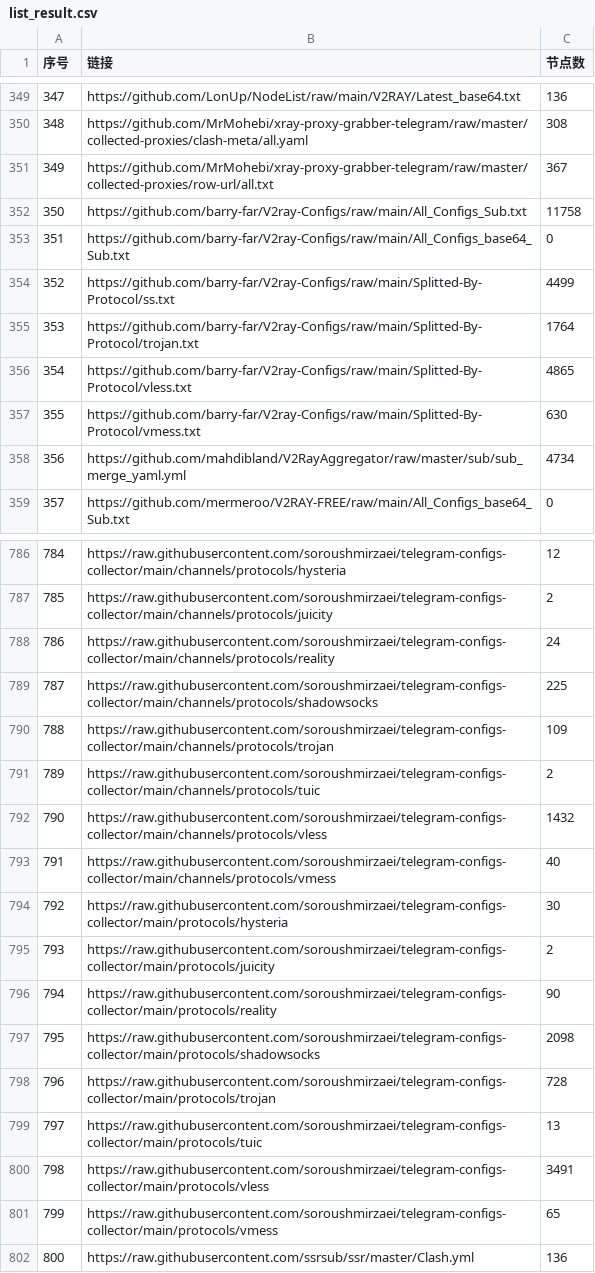
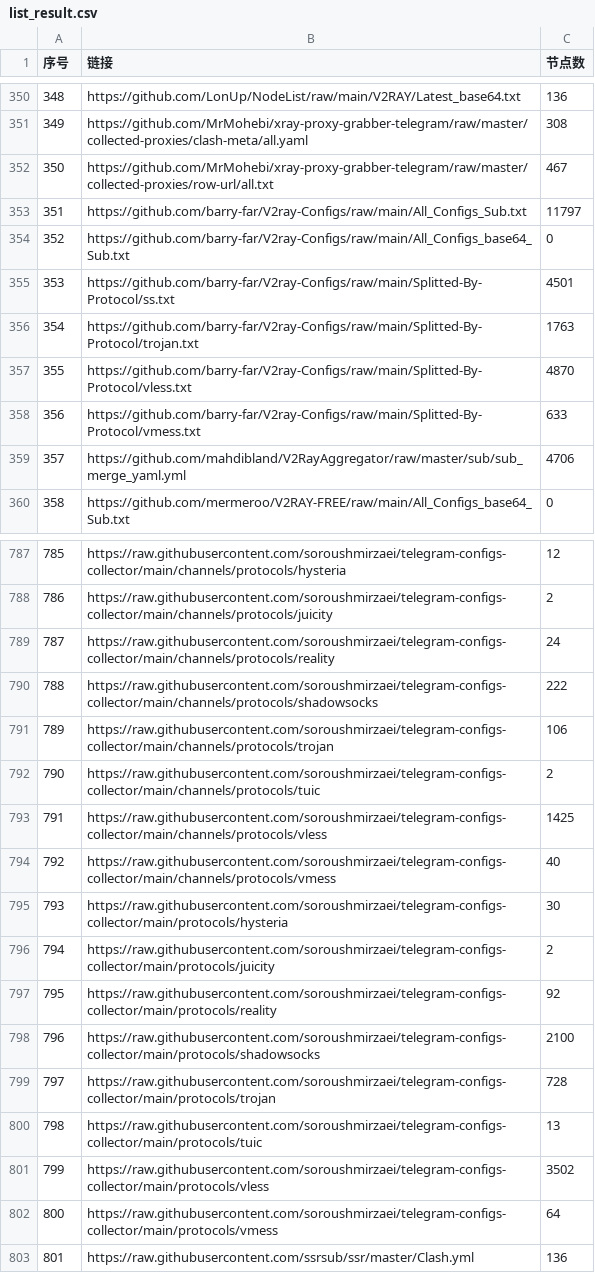
Before and after one commit to PENZA84/AutoMergePublicNodes, a CSV file: list_result.csv, drawn as a sheet; only a part is shown, gaps mark what is left out; addresses are those after the commit; the diff covers the shown part only; the diff names each change by its address in the sheet, - before the commit and + after, or states it on an @@ line.

```diff
--- a/list_result.csv
+++ b/list_result.csv
@@ column A (序号) renumbered between rows 252 and 1138 @@
-C352 (节点数): 367
+C352 (节点数): 467
-C353 (节点数): 11758
+C353 (节点数): 11797
-C355 (节点数): 4499
+C355 (节点数): 4501
-C356 (节点数): 1764
+C356 (节点数): 1763
-C357 (节点数): 4865
+C357 (节点数): 4870
-C358 (节点数): 630
+C358 (节点数): 633
-C359 (节点数): 4734
+C359 (节点数): 4706
-C790 (节点数): 225
+C790 (节点数): 222
-C791 (节点数): 109
+C791 (节点数): 106
-C793 (节点数): 1432
+C793 (节点数): 1425
-C797 (节点数): 90
+C797 (节点数): 92
-C798 (节点数): 2098
+C798 (节点数): 2100
-C801 (节点数): 3491
+C801 (节点数): 3502
-C802 (节点数): 65
+C802 (节点数): 64
```
Also changed, not shown: 1 added row and 40 edited cells elsewhere in this file, 14 other files.
